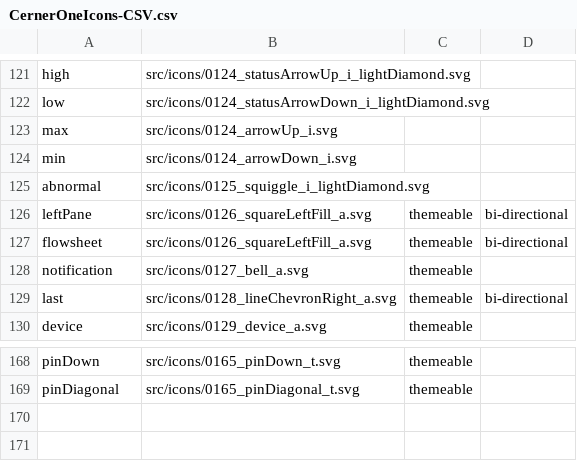
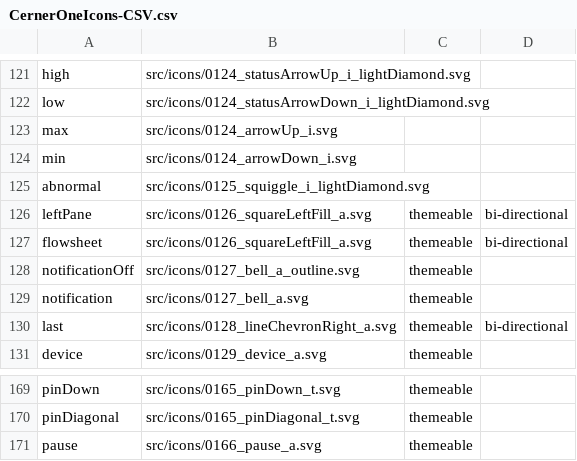
Before and after one commit to oracle-samples/one-cerner-style-icons, a CSV file: src/CernerOneIcons-CSV.csv, drawn as a sheet; only a part is shown, gaps mark what is left out; the diff names each change by its address in the sheet, - before the commit and + after, or states it on an @@ line.

Commit message:
Icon Update - v1.6.0
* New Icon Added: src/icons/0166_pause_a.svg
* New Icon Added: src/icons/0127_bell_a_outline.svg
	* This outlined version will be utilized as an off state for
“reminders”
* Icon Updated: src/icons/0020_curvedDoubleArrowLeft_a.svg
	* Accessibility concerns with previous icon version. New icon version
includes more space between the arrow shape and the second arrow.

```diff
--- a/src/CernerOneIcons-CSV.csv
+++ b/src/CernerOneIcons-CSV.csv
+row 128: notificationOff | src/icons/0127_bell_a_outline.svg | themeable
+row 171: pause | src/icons/0166_pause_a.svg | themeable
```
Also changed, not shown: 4 other files.
